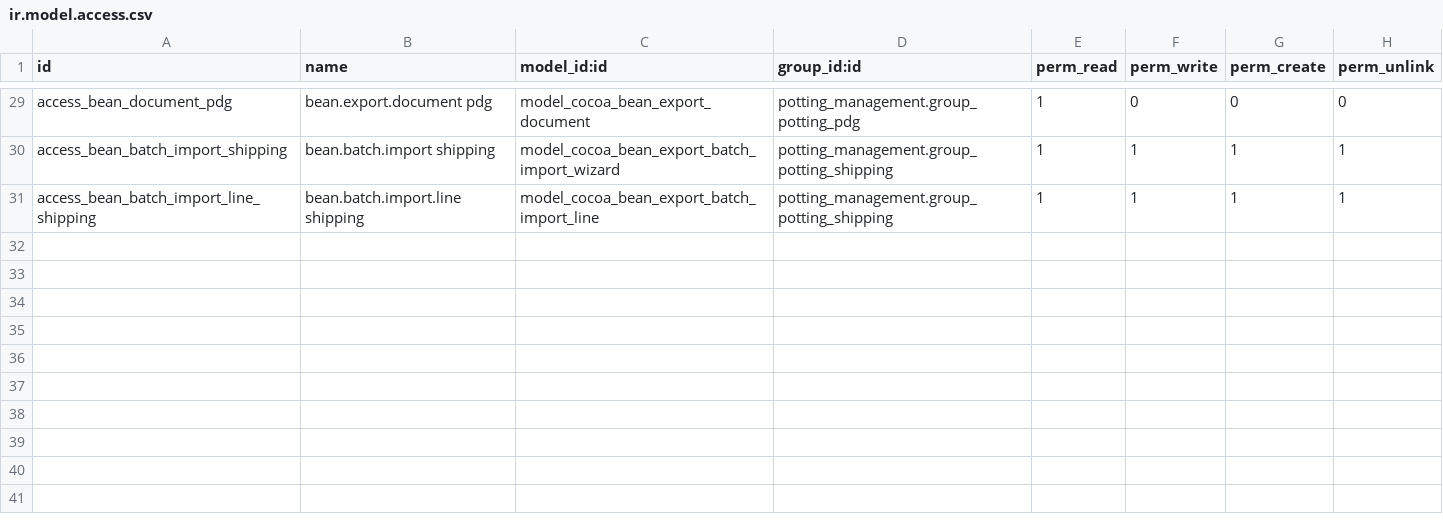
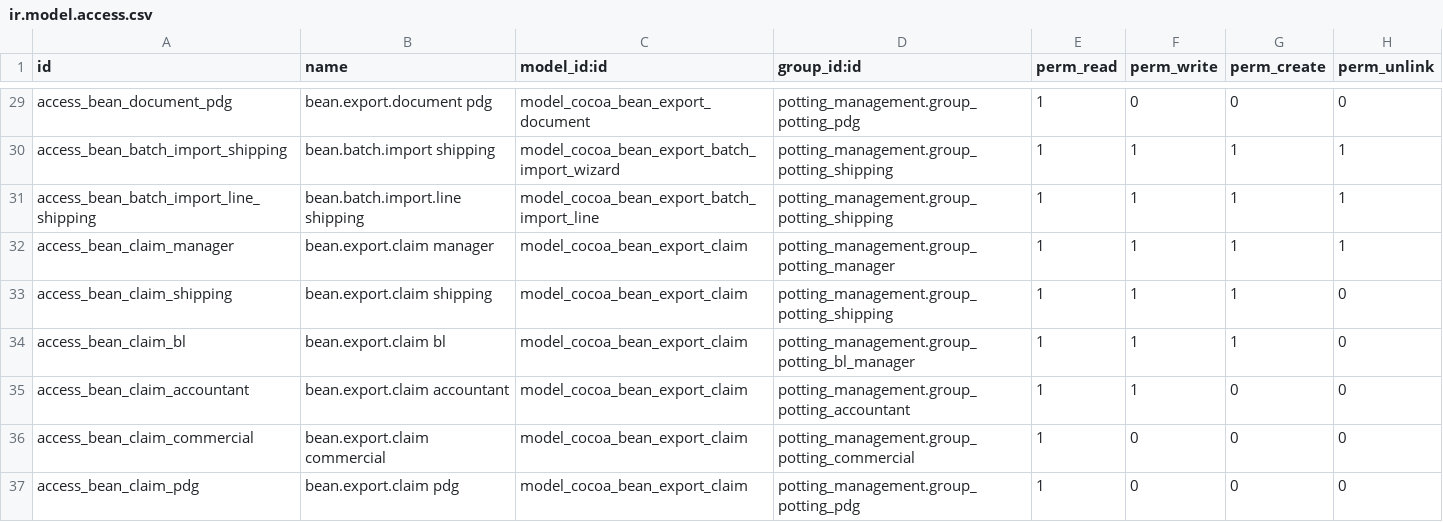
Before and after one commit to Ivory-cocoa/cocoa_bean_export, a CSV file: security/ir.model.access.csv, drawn as a sheet; only a part is shown, gaps mark what is left out; the diff names each change by its address in the sheet, - before the commit and + after, or states it on an @@ line.

```diff
--- a/security/ir.model.access.csv
+++ b/security/ir.model.access.csv
+row 32: access_bean_claim_manager | bean.export.claim manager | model_cocoa_bean_export_claim | potting_management.group_potting_manager | 1 | 1 | 1 | 1
+row 33: access_bean_claim_shipping | bean.export.claim shipping | model_cocoa_bean_export_claim | potting_management.group_potting_shipping | 1 | 1 | 1 | 0
+row 34: access_bean_claim_bl | bean.export.claim bl | model_cocoa_bean_export_claim | potting_management.group_potting_bl_manager | 1 | 1 | 1 | 0
+row 35: access_bean_claim_accountant | bean.export.claim accountant | model_cocoa_bean_export_claim | potting_management.group_potting_accountant | 1 | 1 | 0 | 0
+row 36: access_bean_claim_commercial | bean.export.claim commercial | model_cocoa_bean_export_claim | potting_management.group_potting_commercial | 1 | 0 | 0 | 0
+row 37: access_bean_claim_pdg | bean.export.claim pdg | model_cocoa_bean_export_claim | potting_management.group_potting_pdg | 1 | 0 | 0 | 0
```
Also changed, not shown: 16 other files.
